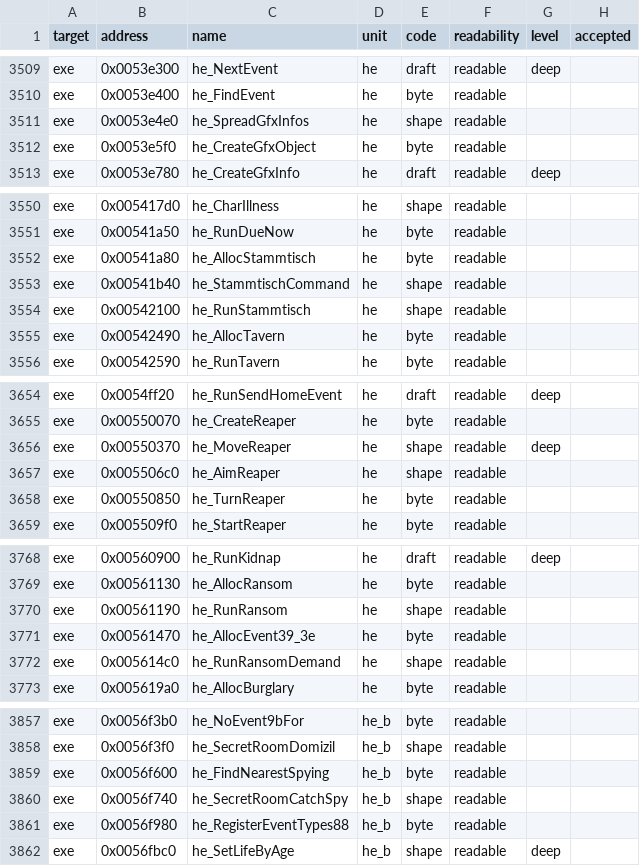
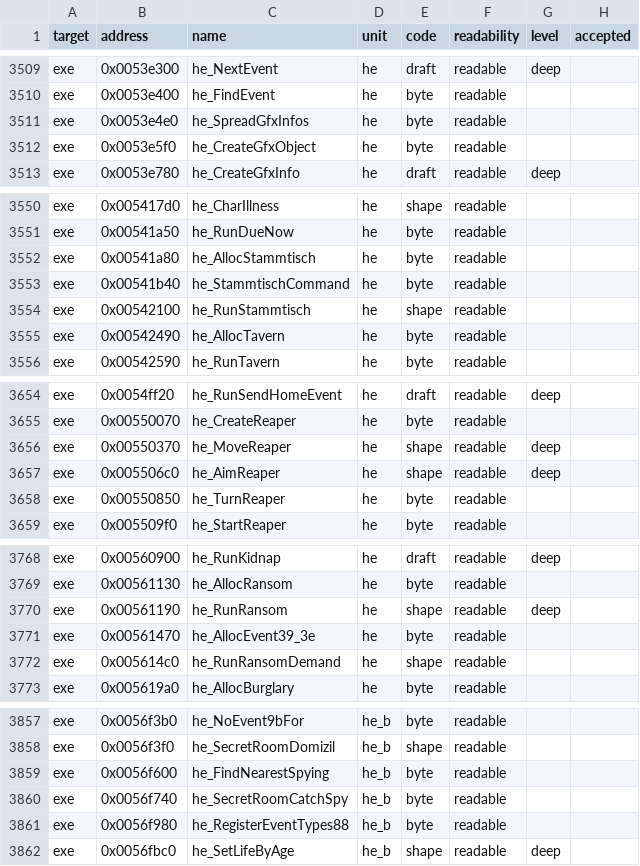
Before and after one commit to andre-tebart/gildegold, a TSV file: ledger/grades.tsv, drawn as a sheet; only a part is shown, gaps mark what is left out; the diff covers the shown part only.

```diff
--- a/ledger/grades.tsv
+++ b/ledger/grades.tsv
@@ -3510,3 +3510,3 @@ exe	0x0053e300	he_NextEvent	he	draft	readable	deep
 exe	0x0053e400	he_FindEvent	he	byte	readable		
-exe	0x0053e4e0	he_SpreadGfxInfos	he	shape	readable		
+exe	0x0053e4e0	he_SpreadGfxInfos	he	byte	readable		
 exe	0x0053e5f0	he_CreateGfxObject	he	byte	readable		
@@ -3552,3 +3552,3 @@ exe	0x00541a50	he_RunDueNow	he	byte	readable
 exe	0x00541a80	he_AllocStammtisch	he	byte	readable		
-exe	0x00541b40	he_StammtischCommand	he	shape	readable		
+exe	0x00541b40	he_StammtischCommand	he	byte	readable		
 exe	0x00542100	he_RunStammtisch	he	shape	readable		
@@ -3656,3 +3656,3 @@ exe	0x00550070	he_CreateReaper	he	byte	readable
 exe	0x00550370	he_MoveReaper	he	shape	readable	deep	
-exe	0x005506c0	he_AimReaper	he	shape	readable		
+exe	0x005506c0	he_AimReaper	he	shape	readable	deep	
 exe	0x00550850	he_TurnReaper	he	byte	readable		
@@ -3769,3 +3769,3 @@ exe	0x00560900	he_RunKidnap	he	draft	readable	deep
 exe	0x00561130	he_AllocRansom	he	byte	readable		
-exe	0x00561190	he_RunRansom	he	shape	readable		
+exe	0x00561190	he_RunRansom	he	shape	readable	deep	
 exe	0x00561470	he_AllocEvent39_3e	he	byte	readable		
@@ -3859,3 +3859,3 @@ exe	0x0056f3f0	he_SecretRoomDomizil	he_b	shape	readable
 exe	0x0056f600	he_FindNearestSpying	he_b	byte	readable		
-exe	0x0056f740	he_SecretRoomCatchSpy	he_b	shape	readable		
+exe	0x0056f740	he_SecretRoomCatchSpy	he_b	byte	readable		
 exe	0x0056f980	he_RegisterEventTypes88	he_b	byte	readable		
```
Also changed, not shown: 8 edited cells elsewhere in this file.
